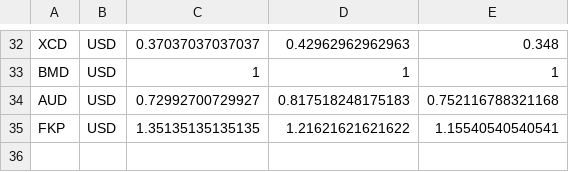
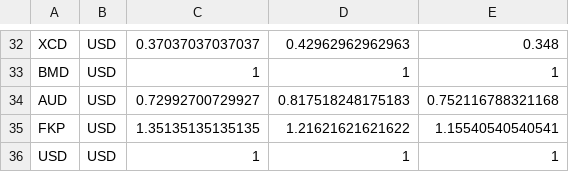
Before and after one commit to NazeerJ/Netsuite-ETL-Full-Project, a CSV file: data/fx_avg_rate.csv, drawn as a sheet; only a part is shown, gaps mark what is left out.

```diff
--- a/data/fx_avg_rate.csv
+++ b/data/fx_avg_rate.csv
@@ -35 +35,2 @@ AUD;USD;0.72992700729927;0.817518248175183;0.752116788321168
 FKP;USD;1.35135135135135;1.21621621621622;1.15540540540541
+USD;USD;1;1;1
```
Also changed, not shown: data/customer.csv, 15 other files.
